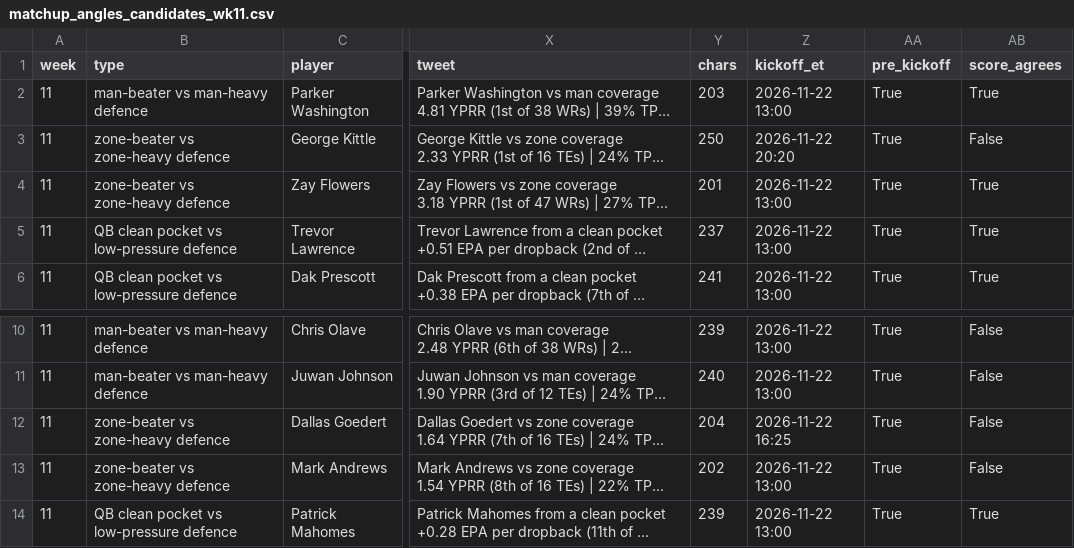
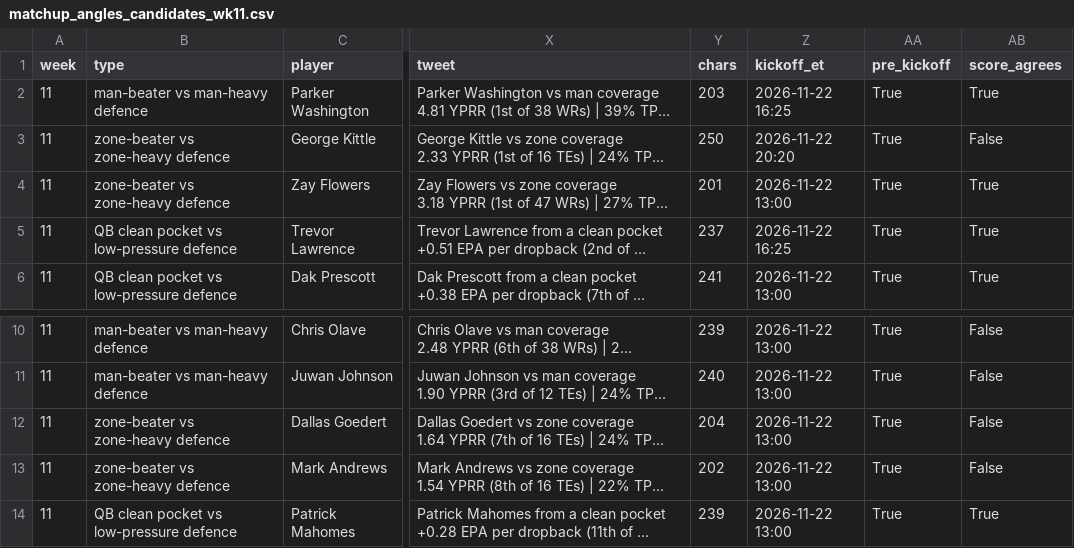
Before and after one commit to dhanani1/dwain-coverage-data, a CSV file: matchup_angles_candidates_wk11.csv, drawn as a sheet; only a part is shown, gaps mark what is left out; long unchanged cells end in …; the diff names each change by its address in the sheet, - before the commit and + after, or states it on an @@ line.

Commit message:
refresh weeks 01-11 (2026-11-21 17:45)

```diff
--- a/matchup_angles_candidates_wk11.csv
+++ b/matchup_angles_candidates_wk11.csv
-Z2 (kickoff_et): 2026-11-22 13:00
+Z2 (kickoff_et): 2026-11-22 16:25
-Z5 (kickoff_et): 2026-11-22 13:00
+Z5 (kickoff_et): 2026-11-22 16:25
-Z12 (kickoff_et): 2026-11-22 16:25
+Z12 (kickoff_et): 2026-11-22 13:00
```
Also changed, not shown: matchup_angles_wk11.csv, 3 other files.
